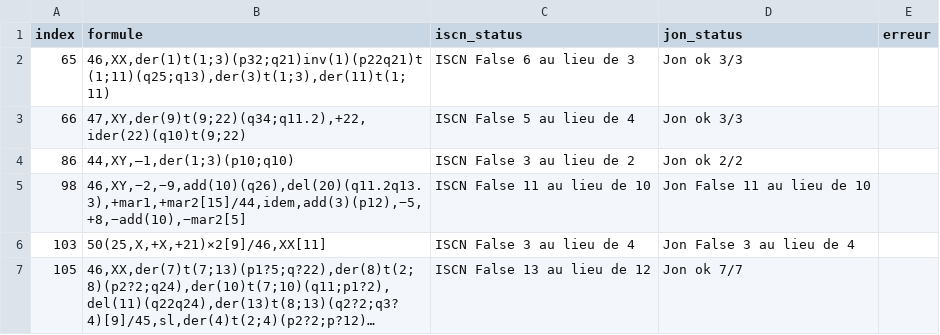
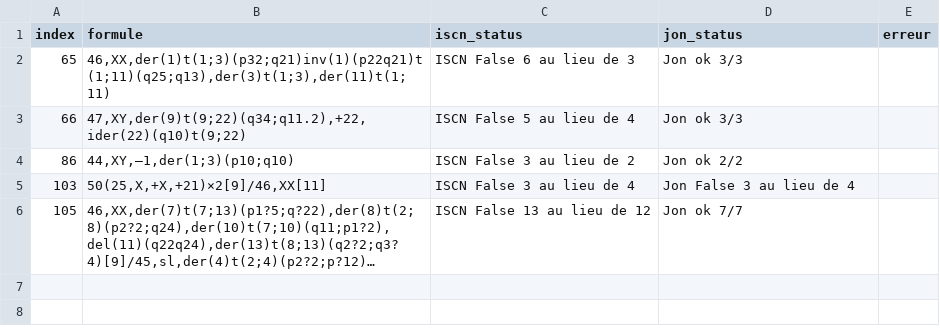
Before and after one commit to MalikMouazer/Caryocount3, a CSV file: audit.csv, drawn as a sheet; long unchanged cells end in …; the diff names each change by its address in the sheet, - before the commit and + after, or states it on an @@ line.

```diff
--- a/audit.csv
+++ b/audit.csv
-row 5: 98 | 46,XY,−2,−9,add(10)(q26),del(20)(q11.2q13.3),+mar1,+mar2[15]/44,idem,add(3)(p12),−5,+8,−add(10),−mar2[5] | ISCN False 11 au lieu de 10 | Jon False 11 au lieu de 10
```
Also changed, not shown: 3 other files.
